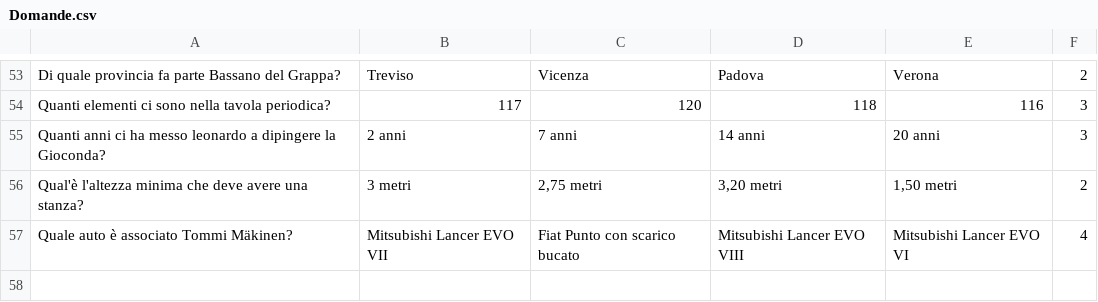
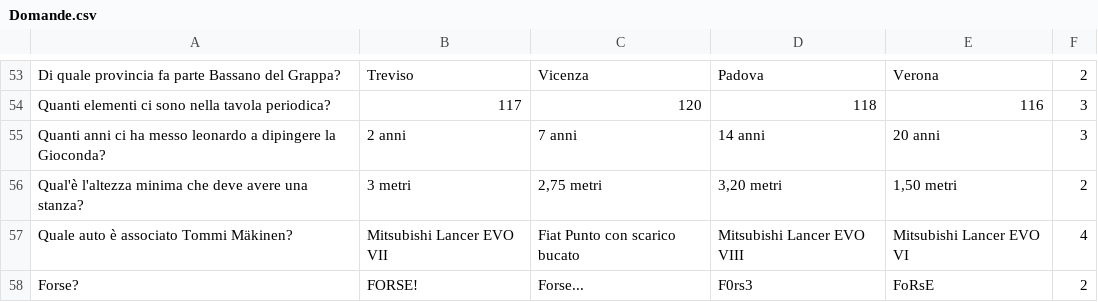
Before and after one commit to vehap24/GestioneQuiz, a CSV file: Domande.csv, drawn as a sheet; only a part is shown, gaps mark what is left out; the diff names each change by its address in the sheet, - before the commit and + after, or states it on an @@ line.

Commit message:
Domanda schizo

```diff
--- a/Domande.csv
+++ b/Domande.csv
+row 58: Forse? | FORSE! | Forse... | F0rs3 | FoRsE | 2
```
